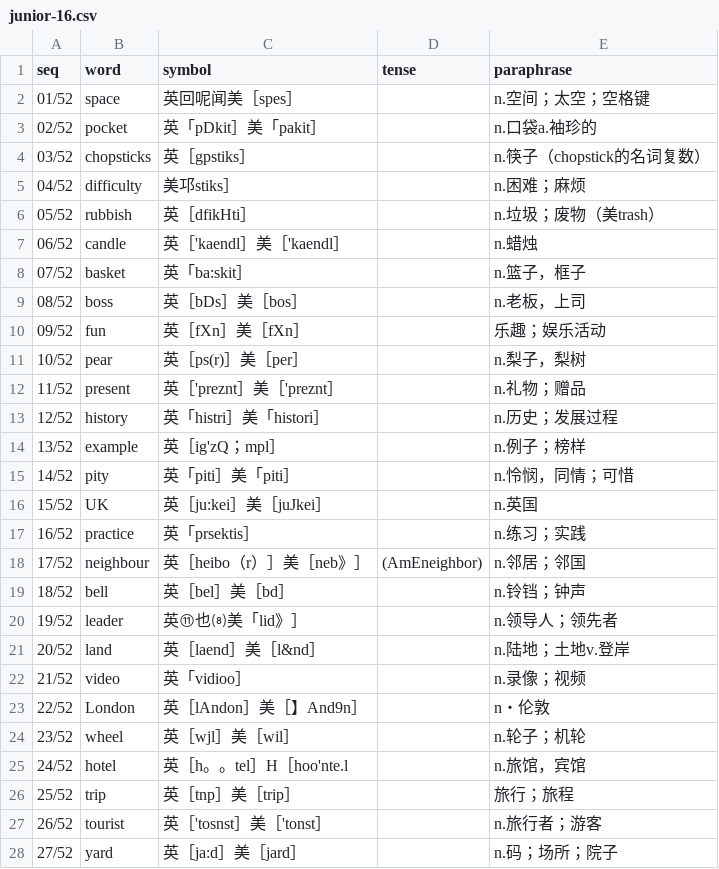
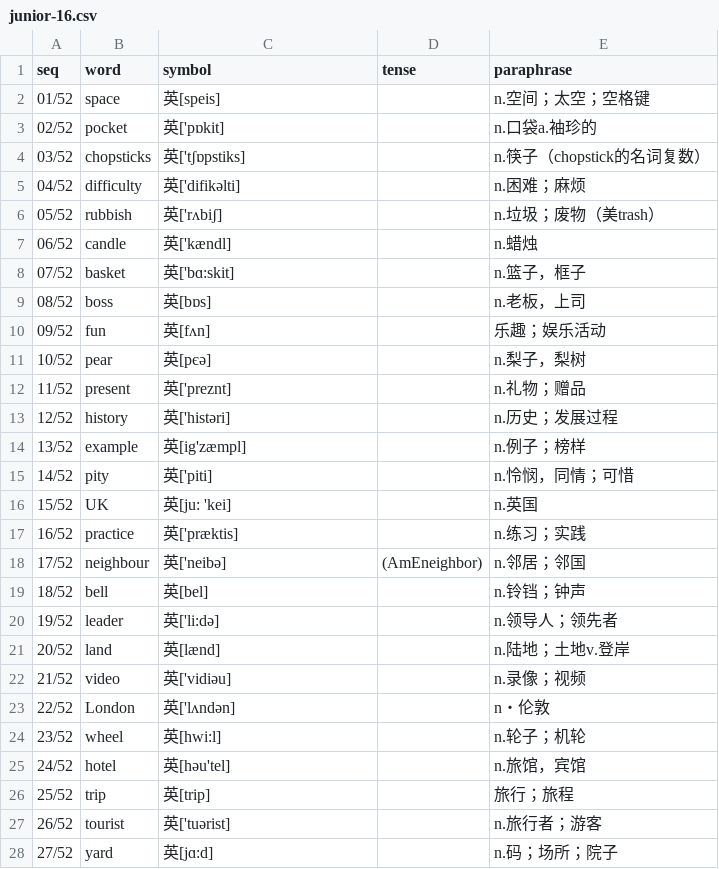
Before and after one commit to moreadgroup/moread-cloud-data, a CSV file: src/main/resources/listens/magic-ear-8-times/junior/junior-16.csv, drawn as a sheet; only a part is shown; the diff covers the shown part only.

Commit message:
fix junior-11~21.csv

```diff
--- a/src/main/resources/listens/magic-ear-8-times/junior/junior-16.csv
+++ b/src/main/resources/listens/magic-ear-8-times/junior/junior-16.csv
@@ -1,28 +1,28 @@
 seq,word,symbol,tense,paraphrase
-01/52,space,英回呢闻美［spes］,,n.空间；太空；空格键
-02/52,pocket,英「pDkit］美「pakit］,,n.口袋a.袖珍的
-03/52,chopsticks,英［gpstiks］,,n.筷子（chopstick的名词复数）
-04/52,difficulty,美邛stiks］,,n.困难；麻烦
-05/52,rubbish,英［dfikHti］,,n.垃圾；废物（美trash）
-06/52,candle,英［'kaendl］美［'kaendl］,,n.蜡烛
-07/52,basket,英「ba:skit］,,n.篮子，框子
-08/52,boss,英［bDs］美［bos］,,n.老板，上司
-09/52,fun,英［fXn］美［fXn］,,乐趣；娱乐活动
-10/52,pear,英［ps(r)］美［per］,,n.梨子，梨树
-11/52,present,英［'preznt］美［'preznt］,,n.礼物；赠品
-12/52,history,英「histri］美「histori］,,n.历史；发展过程
-13/52,example,英［ig'zQ；mpl］,,n.例子；榜样
-14/52,pity,英「piti］美「piti］,,n.怜悯，同情；可惜
-15/52,UK,英［ju:kei］美［juJkei］,,n.英国
-16/52,practice,英「prsektis］,,n.练习；实践
-17/52,neighbour,英［heibo（r）］美［neb》］,(AmEneighbor),n.邻居；邻国
-18/52,bell,英［bel］美［bd］,,n.铃铛；钟声
-19/52,leader,英⑪也⑻美「lid》］,,n.领导人；领先者
-20/52,land,英［laend］美［l&nd］,,n.陆地；土地v.登岸
-21/52,video,英「vidioo］,,n.录像；视频
-22/52,London,英［lAndon］美［】And9n］,,n・伦敦
-23/52,wheel,英［wjl］美［wil］,,n.轮子；机轮
-24/52,hotel,英［h。。tel］H［hoo'nte.l,,n.旅馆，宾馆
-25/52,trip,英［tnp］美［trip］,,旅行；旅程
-26/52,tourist,英［'tosnst］美［'tonst］,,n.旅行者；游客
-27/52,yard,英［ja:d］美［jard］,,n.码；场所；院子
+01/52,space,英[speis],,n.空间；太空；空格键
+02/52,pocket,英['pɒkit],,n.口袋a.袖珍的
+03/52,chopsticks,英['tʃɒpstiks],,n.筷子（chopstick的名词复数）
+04/52,difficulty,英['difikәlti],,n.困难；麻烦
+05/52,rubbish,英['rʌbiʃ],,n.垃圾；废物（美trash）
+06/52,candle,英['kændl],,n.蜡烛
+07/52,basket,英['bɑ:skit],,n.篮子，框子
+08/52,boss,英[bɒs],,n.老板，上司
+09/52,fun,英[fʌn],,乐趣；娱乐活动
+10/52,pear,英[pєә],,n.梨子，梨树
+11/52,present,英['preznt],,n.礼物；赠品
+12/52,history,英['histәri],,n.历史；发展过程
+13/52,example,英[ig'zæmpl],,n.例子；榜样
+14/52,pity,英['piti],,n.怜悯，同情；可惜
+15/52,UK,英[ju: 'kei],,n.英国
+16/52,practice,英['præktis],,n.练习；实践
+17/52,neighbour,英['neibә],(AmEneighbor),n.邻居；邻国
+18/52,bell,英[bel],,n.铃铛；钟声
+19/52,leader,英['li:dә],,n.领导人；领先者
+20/52,land,英[lænd],,n.陆地；土地v.登岸
+21/52,video,英['vidiәu],,n.录像；视频
+22/52,London,英['lʌndәn],,n・伦敦
+23/52,wheel,英[hwi:l],,n.轮子；机轮
+24/52,hotel,英[hәu'tel],,n.旅馆，宾馆
+25/52,trip,英[trip],,旅行；旅程
+26/52,tourist,英['tuәrist],,n.旅行者；游客
+27/52,yard,英[jɑ:d],,n.码；场所；院子
```
Also changed, not shown: 25 edited cells elsewhere in this file, src/main/resources/listens/magic-ear-8-times/junior/junior-11.csv, src/main/resources/listens/magic-ear-8-times/junior/junior-13.csv, 10 other files.
